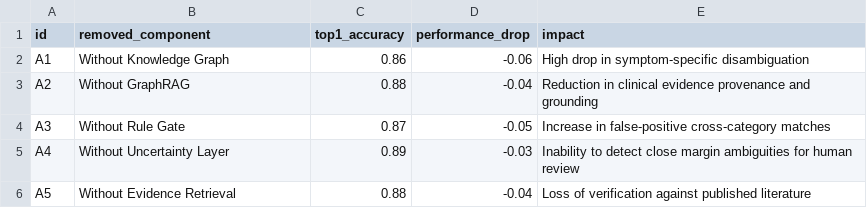
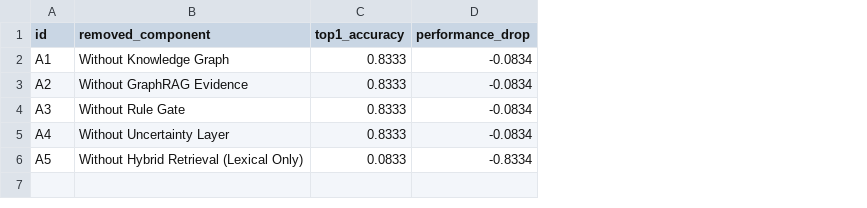
Before and after one commit to Dharunprakash02/ClinBridge-AI, a CSV file: experiments/results/ablation_results.csv, drawn as a sheet; the diff names each change by its address in the sheet, - before the commit and + after, or states it on an @@ line.

```diff
--- a/experiments/results/ablation_results.csv
+++ b/experiments/results/ablation_results.csv
-column E (impact), rows 2-6: High drop in symptom-specific disambiguation | Reduction in clinical evidence provenance and grounding | Increase in false-positive cross-category matches | Inability to detect close margin ambiguities for human review | Loss of verification against published literature
-C2 (top1_accuracy): 0.86
+C2 (top1_accuracy): 0.8333
-D2 (performance_drop): -0.06
+D2 (performance_drop): -0.0834
-B3 (removed_component): Without GraphRAG
+B3 (removed_component): Without GraphRAG Evidence
-C3 (top1_accuracy): 0.88
+C3 (top1_accuracy): 0.8333
-D3 (performance_drop): -0.04
+D3 (performance_drop): -0.0834
-C4 (top1_accuracy): 0.87
+C4 (top1_accuracy): 0.8333
-D4 (performance_drop): -0.05
+D4 (performance_drop): -0.0834
-C5 (top1_accuracy): 0.89
+C5 (top1_accuracy): 0.8333
-D5 (performance_drop): -0.03
+D5 (performance_drop): -0.0834
-B6 (removed_component): Without Evidence Retrieval
+B6 (removed_component): Without Hybrid Retrieval (Lexical Only)
-C6 (top1_accuracy): 0.88
+C6 (top1_accuracy): 0.0833
-D6 (performance_drop): -0.04
+D6 (performance_drop): -0.8334
```
Also changed, not shown: experiments/results/results.csv, 29 other files.
